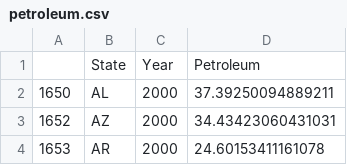
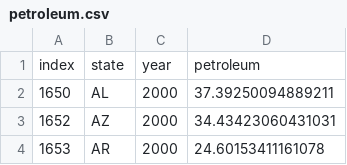
Before and after one commit to kacharya31/AirQualityApp, a CSV file: petroleum.csv, drawn as a sheet; only a part is shown; removed rows and columns are numbered as before the commit, all else as after; the diff names each change by its address in the sheet, - before the commit and + after, or states it on an @@ line.

```diff
--- a/petroleum.csv
+++ b/petroleum.csv
-row 1:  | State | Year | Petroleum
+row 1: index | state | year | petroleum
```
Also changed, not shown: coal.csv.
